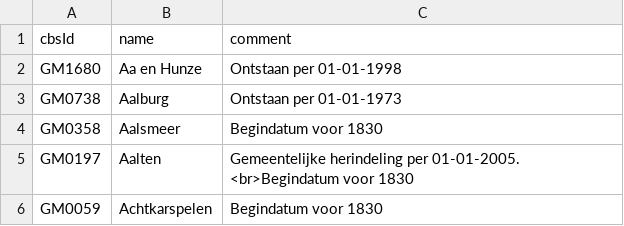
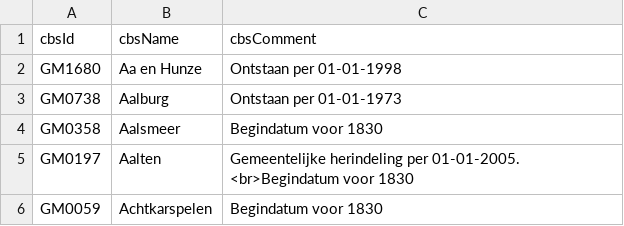
Before and after one commit to openstate/datasets, a CSV file: osn/sources/cbs/source-cbs.csv, drawn as a sheet; only a part is shown.

```diff
--- a/osn/sources/cbs/source-cbs.csv
+++ b/osn/sources/cbs/source-cbs.csv
@@ -1,2 +1,2 @@
-"cbsId", "name", "comment"
+"cbsId", "cbsName", "cbsComment"
 "GM1680", "Aa en Hunze", "Ontstaan per 01-01-1998"
```
Also changed, not shown: osn/sources/almanak/source-almanak.csv, 4 other files.
